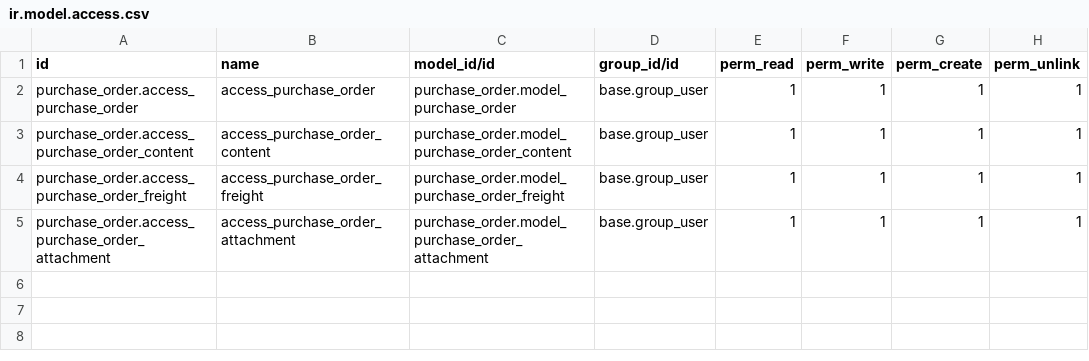
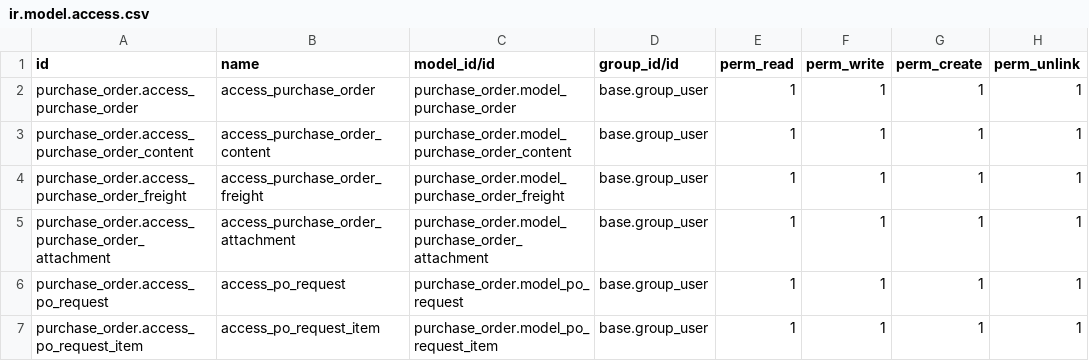
Before and after one commit to WilliWidjaya/Odoo-Purchase-Order, a CSV file: security/ir.model.access.csv, drawn as a sheet; the diff names each change by its address in the sheet, - before the commit and + after, or states it on an @@ line.

Commit message:
request form foundations

```diff
--- a/security/ir.model.access.csv
+++ b/security/ir.model.access.csv
+row 6: purchase_order.access_po_request | access_po_request | purchase_order.model_po_request | base.group_user | 1 | 1 | 1 | 1
+row 7: purchase_order.access_po_request_item | access_po_request_item | purchase_order.model_po_request_item | base.group_user | 1 | 1 | 1 | 1
```
Also changed, not shown: 7 other files.
